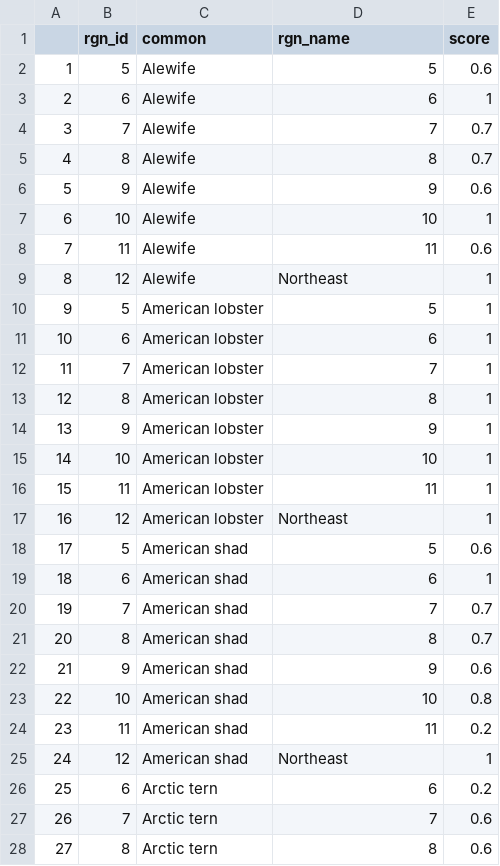
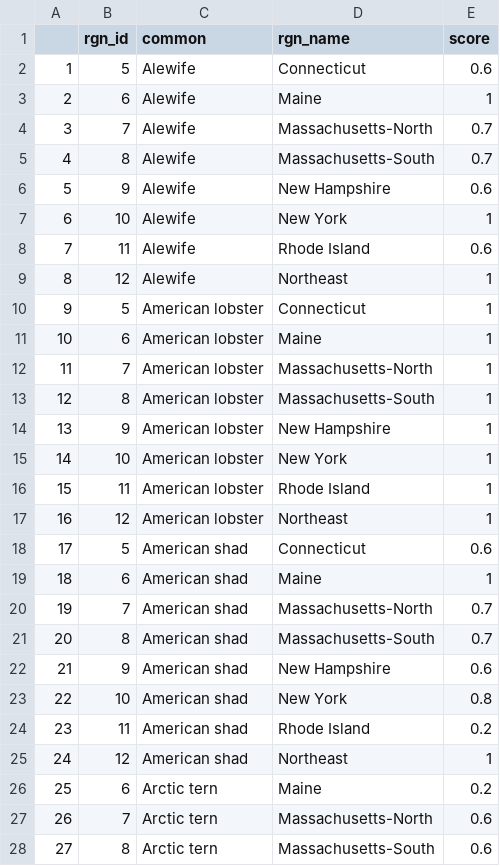
Before and after one commit to OHI-Northeast/ne-prep, a CSV file: prep/sop/ico/data/table_ico_sp_status_by_rgn.csv, drawn as a sheet; only a part is shown; the diff covers the shown part only.

```diff
--- a/prep/sop/ico/data/table_ico_sp_status_by_rgn.csv
+++ b/prep/sop/ico/data/table_ico_sp_status_by_rgn.csv
@@ -1,28 +1,28 @@
 "","rgn_id","common","rgn_name","score"
-"1",5,"Alewife","5",0.6
-"2",6,"Alewife","6",1
-"3",7,"Alewife","7",0.7
-"4",8,"Alewife","8",0.7
-"5",9,"Alewife","9",0.6
-"6",10,"Alewife","10",1
-"7",11,"Alewife","11",0.6
+"1",5,"Alewife","Connecticut",0.6
+"2",6,"Alewife","Maine",1
+"3",7,"Alewife","Massachusetts-North",0.7
+"4",8,"Alewife","Massachusetts-South",0.7
+"5",9,"Alewife","New Hampshire",0.6
+"6",10,"Alewife","New York",1
+"7",11,"Alewife","Rhode Island",0.6
 "8",12,"Alewife","Northeast",1
-"9",5,"American lobster","5",1
-"10",6,"American lobster","6",1
-"11",7,"American lobster","7",1
-"12",8,"American lobster","8",1
-"13",9,"American lobster","9",1
-"14",10,"American lobster","10",1
-"15",11,"American lobster","11",1
+"9",5,"American lobster","Connecticut",1
+"10",6,"American lobster","Maine",1
+"11",7,"American lobster","Massachusetts-North",1
+"12",8,"American lobster","Massachusetts-South",1
+"13",9,"American lobster","New Hampshire",1
+"14",10,"American lobster","New York",1
+"15",11,"American lobster","Rhode Island",1
 "16",12,"American lobster","Northeast",1
-"17",5,"American shad","5",0.6
-"18",6,"American shad","6",1
-"19",7,"American shad","7",0.7
-"20",8,"American shad","8",0.7
-"21",9,"American shad","9",0.6
-"22",10,"American shad","10",0.8
-"23",11,"American shad","11",0.2
+"17",5,"American shad","Connecticut",0.6
+"18",6,"American shad","Maine",1
+"19",7,"American shad","Massachusetts-North",0.7
+"20",8,"American shad","Massachusetts-South",0.7
+"21",9,"American shad","New Hampshire",0.6
+"22",10,"American shad","New York",0.8
+"23",11,"American shad","Rhode Island",0.2
 "24",12,"American shad","Northeast",1
-"25",6,"Arctic tern","6",0.2
-"26",7,"Arctic tern","7",0.6
-"27",8,"Arctic tern","8",0.6
+"25",6,"Arctic tern","Maine",0.2
+"26",7,"Arctic tern","Massachusetts-North",0.6
+"27",8,"Arctic tern","Massachusetts-South",0.6
```
Also changed, not shown: 154 edited cells elsewhere in this file, prep/sop/ico/data/heatmap_df.csv, 4 other files.
